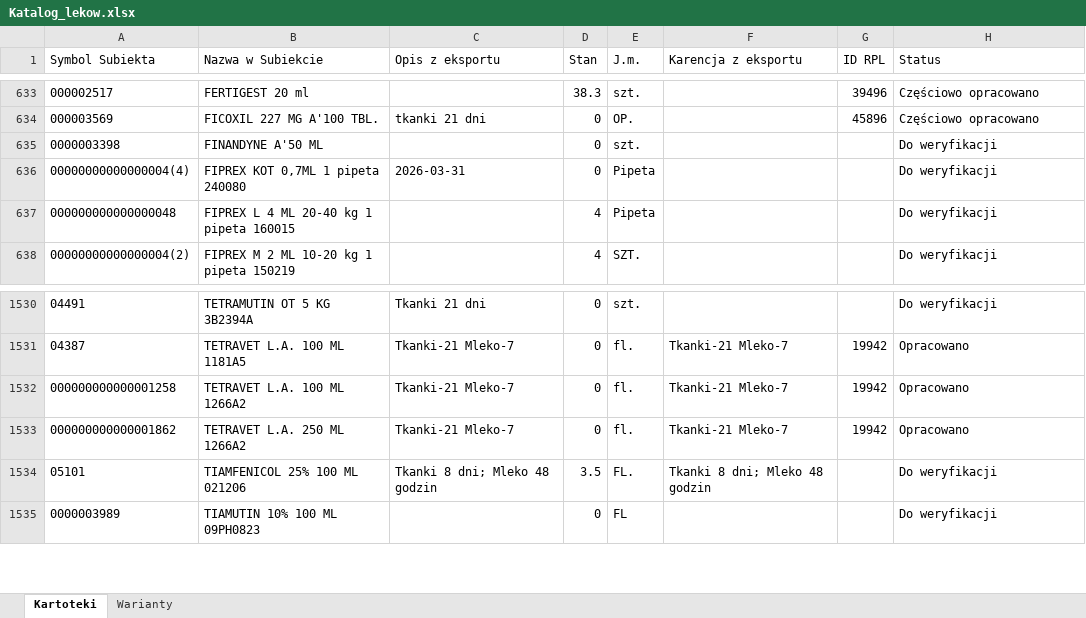
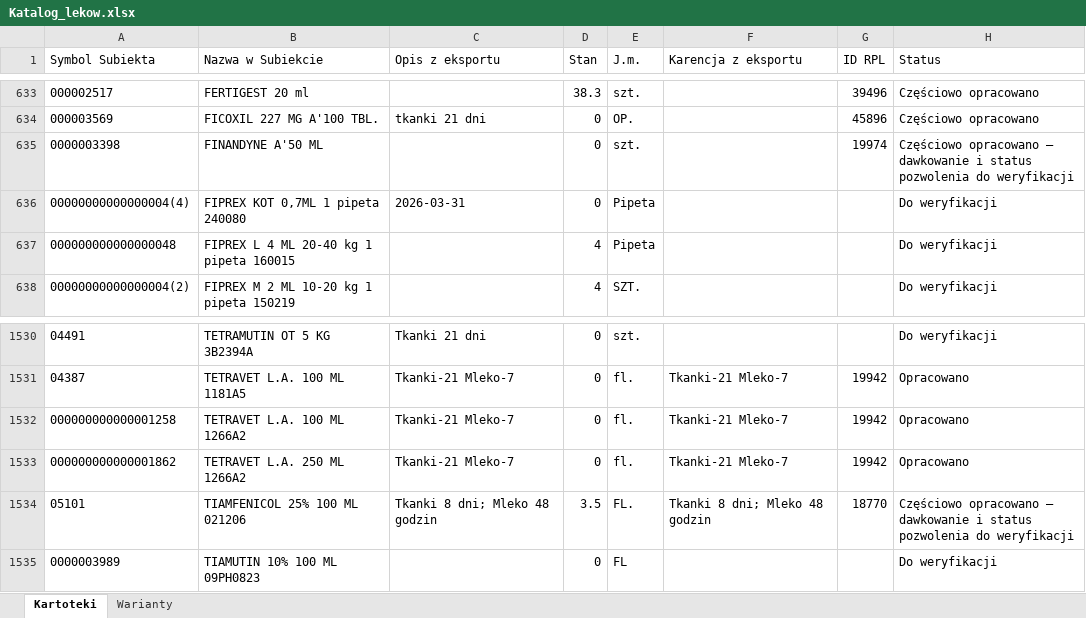
Before and after one commit to VViktorr/Karty-leczenia-zwierzat, an Excel workbook: data/Katalog_lekow.xlsx, sheet Kartoteki, drawn as a sheet; only a part is shown, gaps mark what is left out; values as stored, in another font and other column widths than the file's, no borders; table styles not drawn; the diff names each change by its address in the sheet, - before the commit and + after, or states it on an @@ line.

```diff
--- a/data/Katalog_lekow.xlsx (sheet Kartoteki)
+++ b/data/Katalog_lekow.xlsx (sheet Kartoteki)
-G635 (ID RPL): (empty)
+G635 (ID RPL): 19974
-H635 (Status): Do weryfikacji
+H635 (Status): Częściowo opracowano — dawkowanie i status pozwolenia do weryfikacji
-G1534 (ID RPL): (empty)
+G1534 (ID RPL): 18770
-H1534 (Status): Do weryfikacji
+H1534 (Status): Częściowo opracowano — dawkowanie i status pozwolenia do weryfikacji
```
Also changed, not shown: sheet Warianty.
